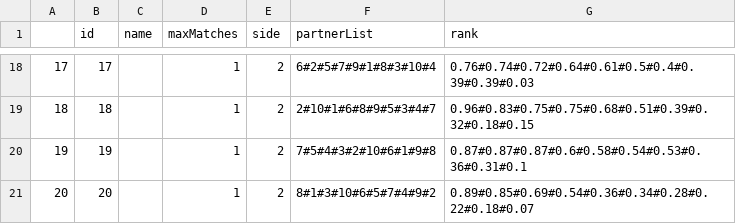
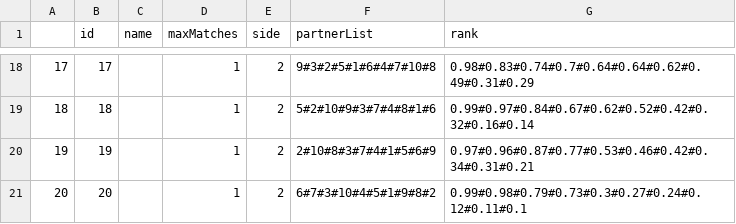
Before and after one commit to e0725439/ac.at.tuwien.ss2016.aep, a CSV file: Model/disco.csv, drawn as a sheet; only a part is shown, gaps mark what is left out; the diff covers the shown part only.

```diff
--- a/Model/disco.csv
+++ b/Model/disco.csv
@@ -18,4 +18,4 @@
-"17";17;"";1;2;"6#2#5#7#9#1#8#3#10#4";"0.76#0.74#0.72#0.64#0.61#0.5#0.4#0.39#0.39#0.03"
-"18";18;"";1;2;"2#10#1#6#8#9#5#3#4#7";"0.96#0.83#0.75#0.75#0.68#0.51#0.39#0.32#0.18#0.15"
-"19";19;"";1;2;"7#5#4#3#2#10#6#1#9#8";"0.87#0.87#0.87#0.6#0.58#0.54#0.53#0.36#0.31#0.1"
-"20";20;"";1;2;"8#1#3#10#6#5#7#4#9#2";"0.89#0.85#0.69#0.54#0.36#0.34#0.28#0.22#0.18#0.07"
+"17";17;"";1;2;"9#3#2#5#1#6#4#7#10#8";"0.98#0.83#0.74#0.7#0.64#0.64#0.62#0.49#0.31#0.29"
+"18";18;"";1;2;"5#2#10#9#3#7#4#8#1#6";"0.99#0.97#0.84#0.67#0.62#0.52#0.42#0.32#0.16#0.14"
+"19";19;"";1;2;"2#10#8#3#7#4#1#5#6#9";"0.97#0.96#0.87#0.77#0.53#0.46#0.42#0.34#0.31#0.21"
+"20";20;"";1;2;"6#7#3#10#4#5#1#9#8#2";"0.99#0.98#0.79#0.73#0.3#0.27#0.24#0.12#0.11#0.1"
```
Also changed, not shown: 32 edited cells elsewhere in this file, 1 other file.
